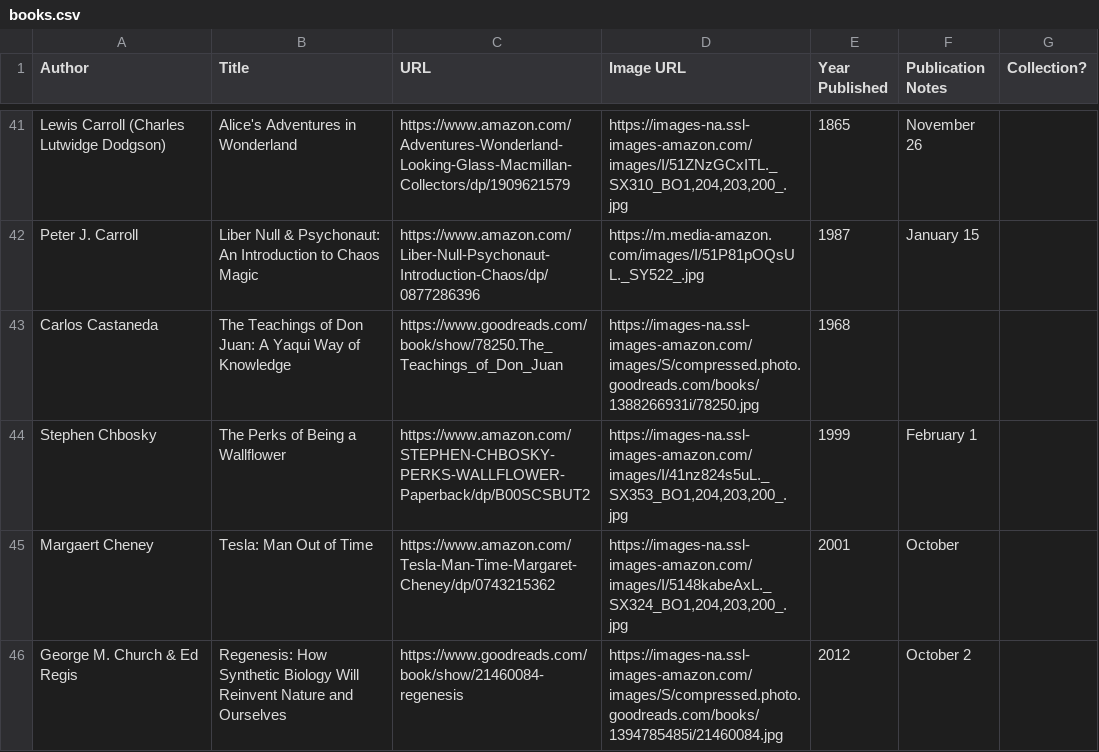
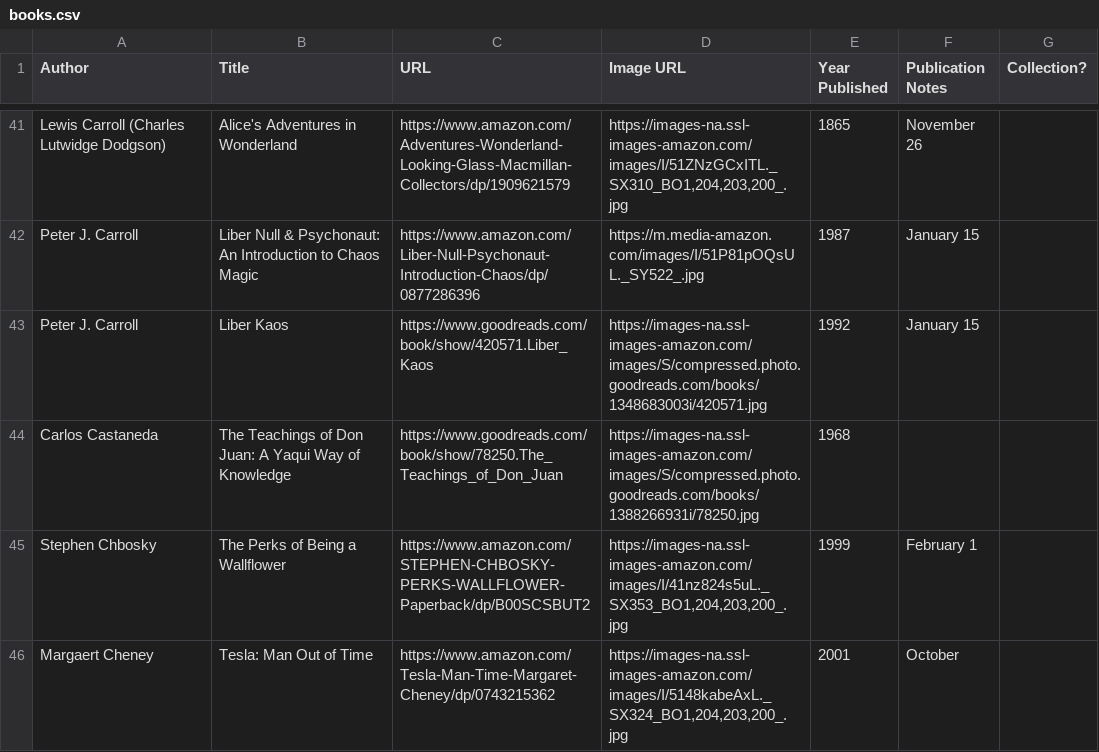
Before and after one commit to eio/books, a CSV file: data/books.csv, drawn as a sheet; only a part is shown, gaps mark what is left out; the shorter side is filled out with more unchanged rows; the diff names each change by its address in the sheet, - before the commit and + after, or states it on an @@ line.

Commit message:
Peter J. Carroll Liber Kaos

```diff
--- a/data/books.csv
+++ b/data/books.csv
+row 43: Peter J. Carroll | Liber Kaos | https://www.goodreads.com/book/show/420571.Liber_Kaos | https://images-na.ssl-images-amazon.com/images/S/compressed.photo.goodreads.com/books/1348683003i/420571.jpg | 1992 | January 15
```
Also changed, not shown: 1 other file.
